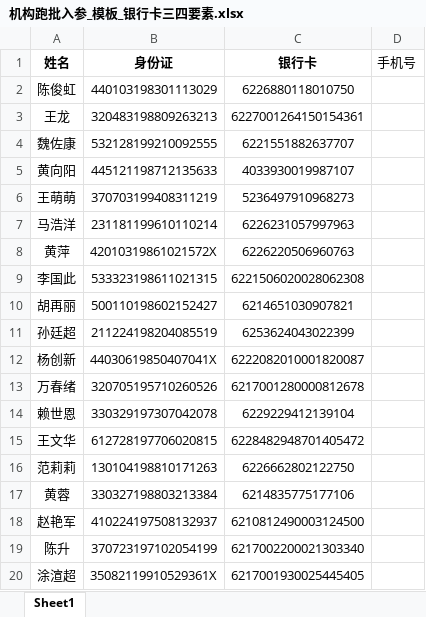
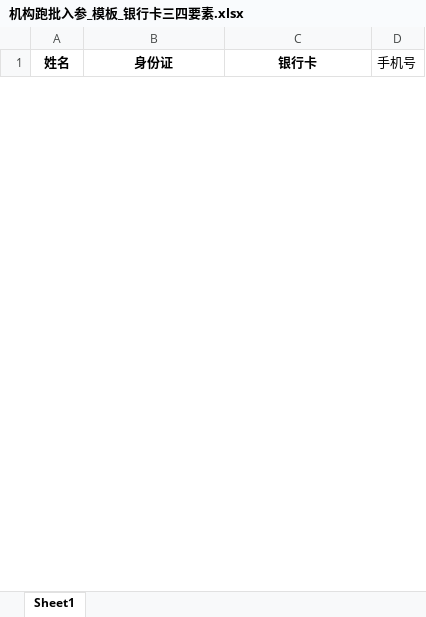
Before and after one commit to ITect888/vba_client_demo, an Excel workbook: rz-batch-client/机构跑批入参_模板/机构跑批入参_模板_银行卡三四要素.xlsx, sheet Sheet1, drawn as a sheet; only a part is shown; values as stored, in another font and other column widths than the file's, no borders; conditional formats not drawn; removed rows and columns are numbered as before the commit, all else as after; the diff covers the shown part only; the diff names each change by its address in the sheet, - before the commit and + after, or states it on an @@ line.

```diff
--- a/rz-batch-client/机构跑批入参_模板/机构跑批入参_模板_银行卡三四要素.xlsx (sheet Sheet1)
+++ b/rz-batch-client/机构跑批入参_模板/机构跑批入参_模板_银行卡三四要素.xlsx (sheet Sheet1)
-row 2: 陈俊虹 | 440103198301113029 | 6226880118010750
-row 3: 王龙 | 320483198809263213 | 6227001264150154361
-row 4: 魏佐康 | 532128199210092555 | 6221551882637707
-row 5: 黄向阳 | 445121198712135633 | 4033930019987107
-row 6: 王萌萌 | 370703199408311219 | 5236497910968273
-row 7: 马浩洋 | 231181199610110214 | 6226231057997963
-row 8: 黄萍 | 42010319861021572X | 6226220506960763
-row 9: 李国此 | 533323198611021315 | 6221506020028062308
-row 10: 胡再丽 | 500110198602152427 | 6214651030907821
-row 11: 孙廷超 | 211224198204085519 | 6253624043022399
-row 12: 杨创新 | 44030619850407041X | 6222082010001820087
-row 13: 万春绪 | 320705195710260526 | 6217001280000812678
-row 14: 赖世恩 | 330329197307042078 | 6229229412139104
-row 15: 王文华 | 612728197706020815 | 6228482948701405472
-row 16: 范莉莉 | 130104198810171263 | 6226662802122750
-row 17: 黄蓉 | 330327198803213384 | 6214835775177106
-row 18: 赵艳军 | 410224197508132937 | 6210812490003124500
-row 19: 陈升 | 370723197102054199 | 6217002200021303340
-row 20: 涂渲超 | 35082119910529361X | 6217001930025445405
```
Also changed, not shown: 3 added rows and 81 removed rows elsewhere in this sheet, rz-batch-client/机构跑批入参_模板/机构跑批入参_模板_手机实名认证0.xlsx, rz-batch-client/机构跑批入参_模板/机构跑批入参_模板_手机实名认证1.xlsx, 12 other files.
